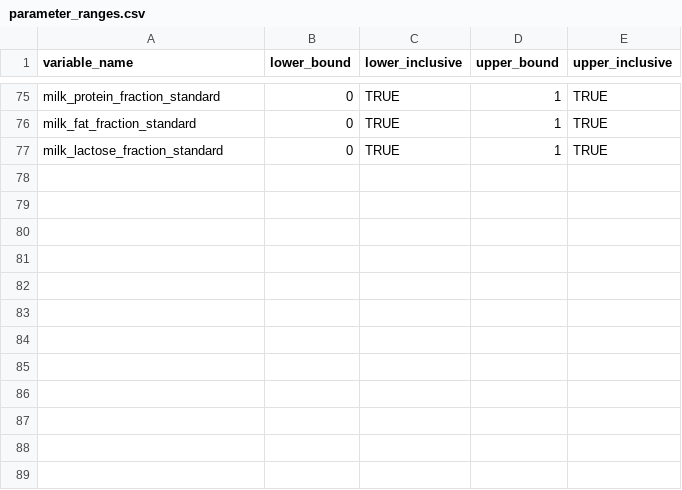
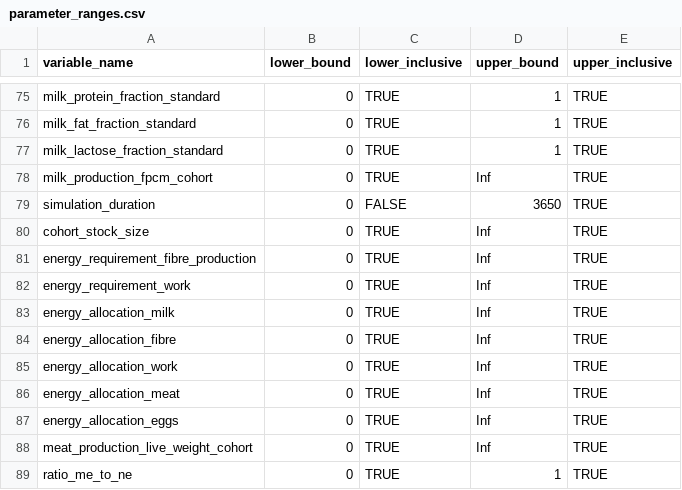
Before and after one commit to un-fao/GLEAM, a CSV file: data-raw/parameter_ranges.csv, drawn as a sheet; only a part is shown, gaps mark what is left out; the diff names each change by its address in the sheet, - before the commit and + after, or states it on an @@ line.

Commit message:
Improve allocation module

```diff
--- a/data-raw/parameter_ranges.csv
+++ b/data-raw/parameter_ranges.csv
+row 78: milk_production_fpcm_cohort | 0 | TRUE | Inf | TRUE
+row 79: simulation_duration | 0 | FALSE | 3650 | TRUE
+row 80: cohort_stock_size | 0 | TRUE | Inf | TRUE
+row 81: energy_requirement_fibre_production | 0 | TRUE | Inf | TRUE
+row 82: energy_requirement_work | 0 | TRUE | Inf | TRUE
+row 83: energy_allocation_milk | 0 | TRUE | Inf | TRUE
+row 84: energy_allocation_fibre | 0 | TRUE | Inf | TRUE
+row 85: energy_allocation_work | 0 | TRUE | Inf | TRUE
+row 86: energy_allocation_meat | 0 | TRUE | Inf | TRUE
+row 87: energy_allocation_eggs | 0 | TRUE | Inf | TRUE
+row 88: meat_production_live_weight_cohort | 0 | TRUE | Inf | TRUE
+row 89: ratio_me_to_ne | 0 | TRUE | 1 | TRUE
```
Also changed, not shown: 20 other files.
